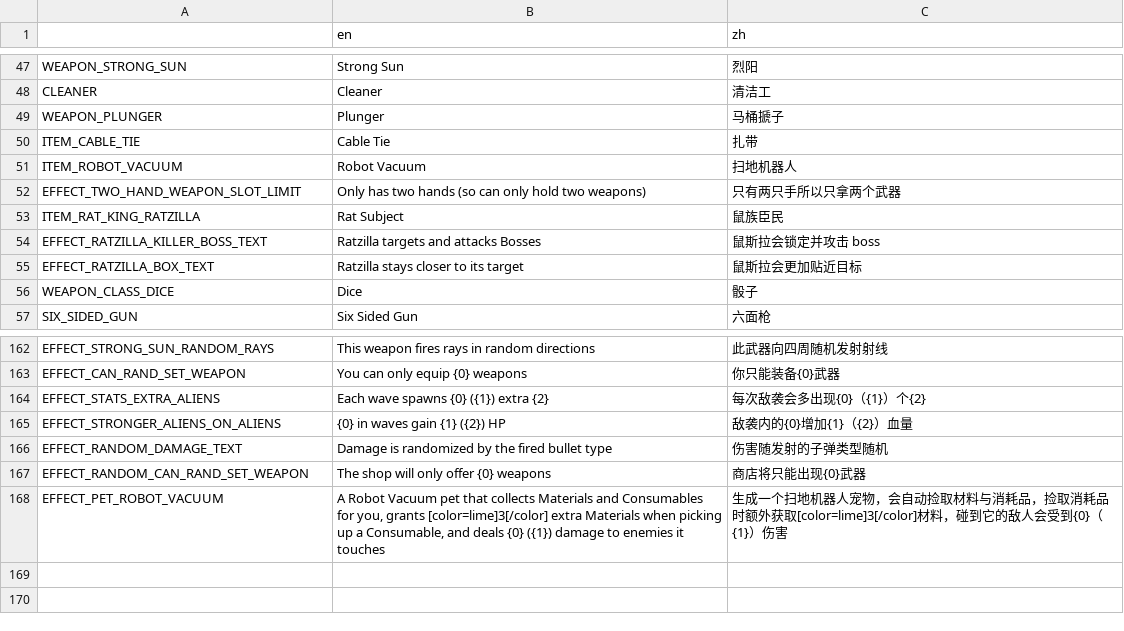
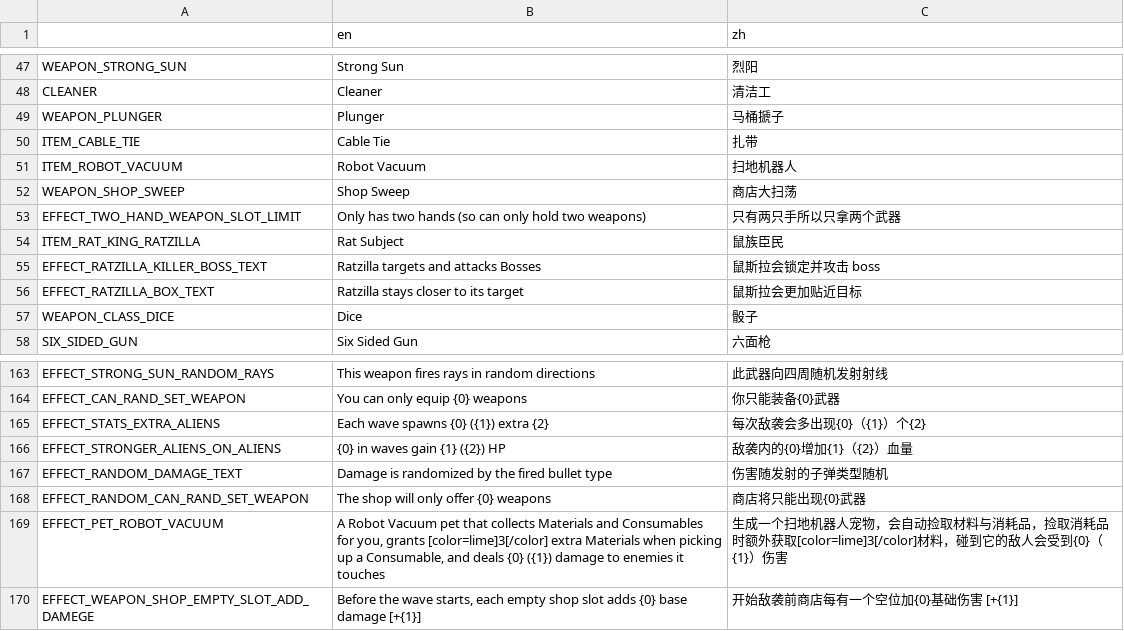
Before and after one commit to FengLiuFeseliud/Brotato-FengAddMods, a CSV file: translations/translations.csv, drawn as a sheet; only a part is shown, gaps mark what is left out.

Commit message:
add weapon_shop_sweep

```diff
--- a/translations/translations.csv
+++ b/translations/translations.csv
@@ -51,2 +51,3 @@ ITEM_CABLE_TIE,Cable Tie,扎带
 ITEM_ROBOT_VACUUM,Robot Vacuum,扫地机器人
+WEAPON_SHOP_SWEEP,Shop Sweep,商店大扫荡
 EFFECT_TWO_HAND_WEAPON_SLOT_LIMIT,Only has two hands (so can only hold two weapons),只有两只手所以只拿两个武器
@@ -168 +169,2 @@ EFFECT_RANDOM_CAN_RAND_SET_WEAPON,The shop will only offer {0} weapons,商店将
 EFFECT_PET_ROBOT_VACUUM,"A Robot Vacuum pet that collects Materials and Consumables for you, grants [color=lime]3[/color] extra Materials when picking up a Consumable, and deals {0} ({1}) damage to enemies it touches",生成一个扫地机器人宠物，会自动捡取材料与消耗品，捡取消耗品时额外获取[color=lime]3[/color]材料，碰到它的敌人会受到{0}（{1}）伤害
+EFFECT_WEAPON_SHOP_EMPTY_SLOT_ADD_DAMEGE,"Before the wave starts, each empty shop slot adds {0} base damage [+{1}]",开始敌袭前商店每有一个空位加{0}基础伤害 [+{1}]
```
Also changed, not shown: 21 other files.
